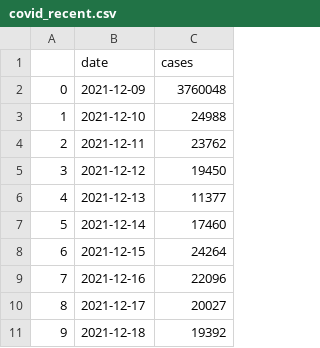
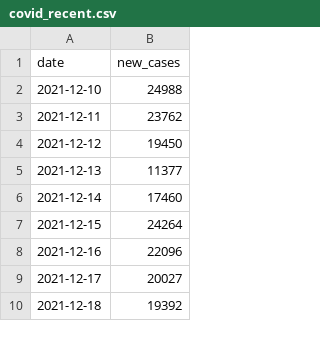
Before and after one commit to DimaYurchenko/covid-flight-prediction, a CSV file: raw_data/covid_recent.csv, drawn as a sheet; only a part is shown; removed rows and columns are numbered as before the commit, all else as after; the diff names each change by its address in the sheet, - before the commit and + after, or states it on an @@ line.

```diff
--- a/raw_data/covid_recent.csv
+++ b/raw_data/covid_recent.csv
-column A, rows 3-11: 1 | 2 | 3 | 4 | 5 | 6 | 7 | 8 | 9
-B1: cases
+B1: new_cases
-row 2: 0 | 2021-12-09 | 3760048
```
Also changed, not shown: 2 other files.
